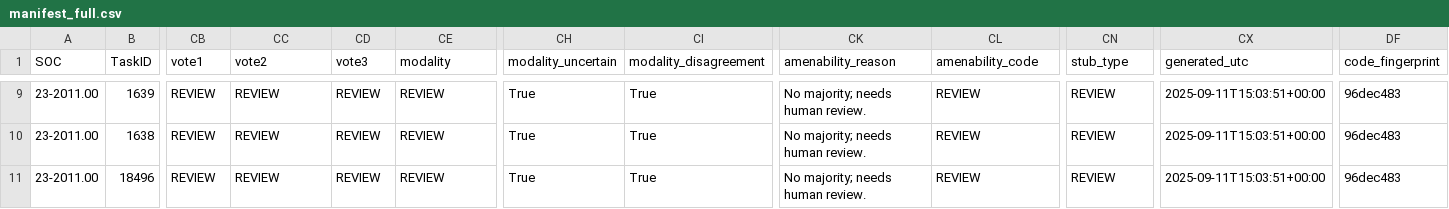
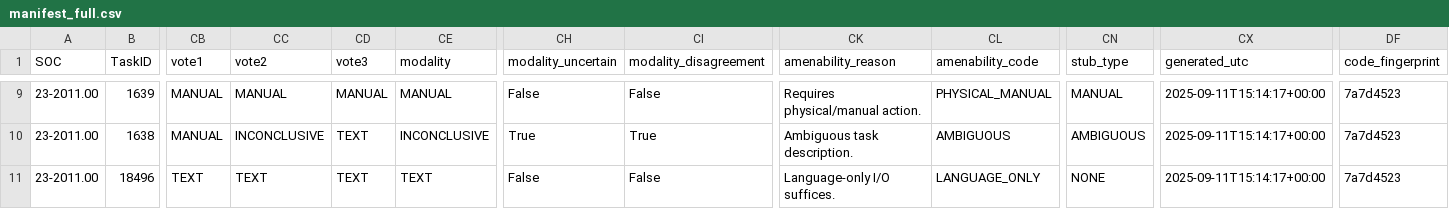
Before and after one commit to ely2ba/TACI_Official, a CSV file: data/manifests/full/manifest_full.csv, drawn as a sheet; only a part is shown, gaps mark what is left out; the diff covers the shown part only; the diff names each change by its address in the sheet, - before the commit and + after, or states it on an @@ line.

```diff
--- a/data/manifests/full/manifest_full.csv
+++ b/data/manifests/full/manifest_full.csv
-CB9:CB10 (vote1): REVIEW
+CB9:CB10 (vote1): MANUAL
-CC9 (vote2): REVIEW
+CC9 (vote2): MANUAL
-CD9 (vote3): REVIEW
+CD9 (vote3): MANUAL
-CE9 (modality): REVIEW
+CE9 (modality): MANUAL
-CH9 (modality_uncertain): True
+CH9 (modality_uncertain): False
-CI9 (modality_disagreement): True
+CI9 (modality_disagreement): False
-CK9 (amenability_reason): No majority; needs human review.
+CK9 (amenability_reason): Requires physical/manual action.
-CL9 (amenability_code): REVIEW
+CL9 (amenability_code): PHYSICAL_MANUAL
-CN9 (stub_type): REVIEW
+CN9 (stub_type): MANUAL
-CX9:CX11 (generated_utc): 2025-09-11T15:03:51+00:00
+CX9:CX11 (generated_utc): 2025-09-11T15:14:17+00:00
-DF9:DF11 (code_fingerprint): 96dec483
+DF9:DF11 (code_fingerprint): 7a7d4523
-CC10 (vote2): REVIEW
+CC10 (vote2): INCONCLUSIVE
-CD10:CD11 (vote3): REVIEW
+CD10:CD11 (vote3): TEXT
-CE10 (modality): REVIEW
+CE10 (modality): INCONCLUSIVE
-CK10 (amenability_reason): No majority; needs human review.
+CK10 (amenability_reason): Ambiguous task description.
-CL10 (amenability_code): REVIEW
+CL10 (amenability_code): AMBIGUOUS
-CN10 (stub_type): REVIEW
+CN10 (stub_type): AMBIGUOUS
-CB11 (vote1): REVIEW
+CB11 (vote1): TEXT
-CC11 (vote2): REVIEW
+CC11 (vote2): TEXT
-CE11 (modality): REVIEW
+CE11 (modality): TEXT
-CH11 (modality_uncertain): True
+CH11 (modality_uncertain): False
-CI11 (modality_disagreement): True
+CI11 (modality_disagreement): False
-CK11 (amenability_reason): No majority; needs human review.
+CK11 (amenability_reason): Language-only I/O suffices.
-CL11 (amenability_code): REVIEW
+CL11 (amenability_code): LANGUAGE_ONLY
-CN11 (stub_type): REVIEW
+CN11 (stub_type): NONE
```
Also changed, not shown: 116 edited cells elsewhere in this file, 4 other files.
